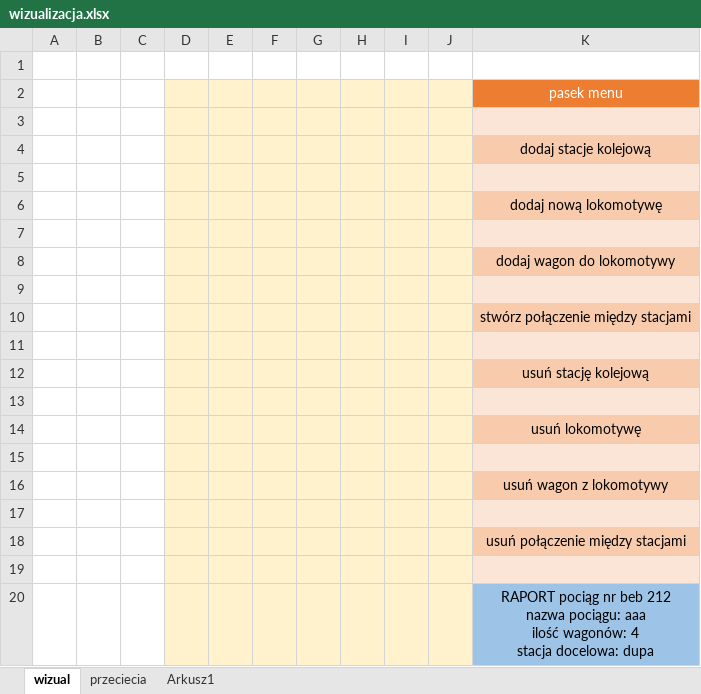
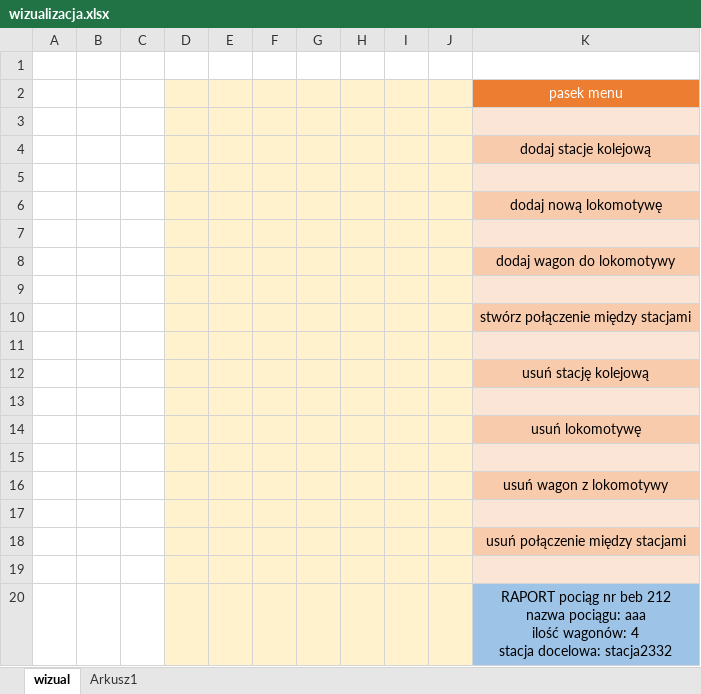
Before and after one commit to lilaEk/symulacja-pociagow, an Excel workbook: wizualizacja.xlsx, sheet wizual, drawn as a sheet; values as stored, in another font and other column widths than the file's, no borders; charts and pictures not drawn; the diff names each change by its address in the sheet, - before the commit and + after, or states it on an @@ line.

```diff
--- a/wizualizacja.xlsx (sheet wizual)
+++ b/wizualizacja.xlsx (sheet wizual)
-sheet tab: przeciecia
-K20: …stacja docelowa: dupa
+K20: …stacja docelowa: stacja2332
```
Also changed, not shown: sheet Arkusz1, charts or pictures, 5 other files.
